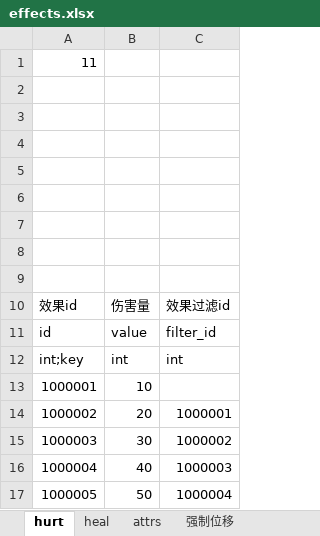
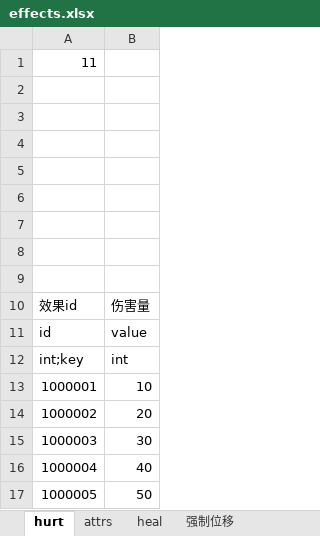
Before and after one commit to xiaol-luo/Utopia, an Excel workbook: Data/Config/excel/effect/effects.xlsx, sheet hurt, drawn as a sheet; values as stored, in another font and other column widths than the file's, no borders; the diff names each change by its address in the sheet, - before the commit and + after, or states it on an @@ line.

Commit message:
complete hurt effect and attr effect

```diff
--- a/Data/Config/excel/effect/effects.xlsx (sheet hurt)
+++ b/Data/Config/excel/effect/effects.xlsx (sheet hurt)
@@ sheet tab order changed: hurt | attrs | heal | 强制位移 @@
-column C, rows 10-17: 效果过滤id | filter_id | int |  | 1000001 | 1000002 | 1000003 | 1000004
```
Also changed, not shown: sheet attrs, 20 other files.
